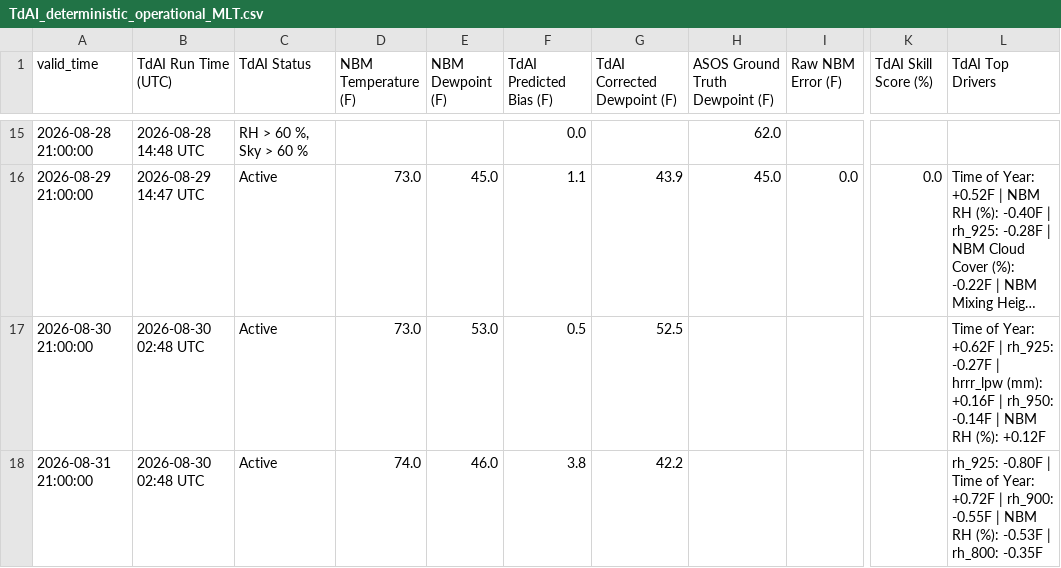
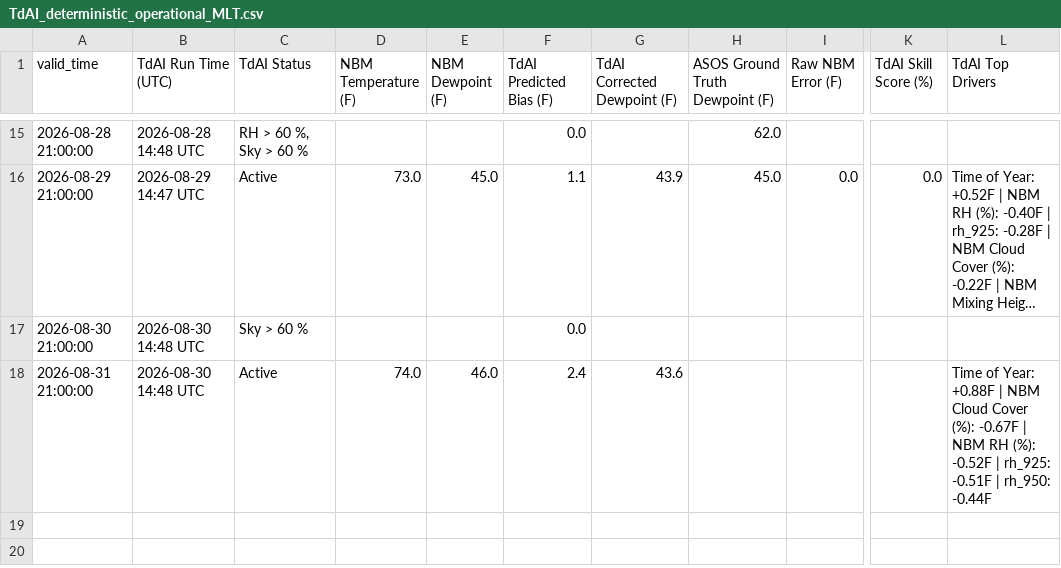
Before and after one commit to sean838432/TdAI, a CSV file: deterministic_output/TdAI_deterministic_operational_MLT.csv, drawn as a sheet; only a part is shown, gaps mark what is left out; long unchanged cells end in …; the diff names each change by its address in the sheet, - before the commit and + after, or states it on an @@ line.

```diff
--- a/deterministic_output/TdAI_deterministic_operational_MLT.csv
+++ b/deterministic_output/TdAI_deterministic_operational_MLT.csv
-B17:B18 (TdAI Run Time (UTC)): 2026-08-30 02:48 UTC
+B17:B18 (TdAI Run Time (UTC)): 2026-08-30 14:48 UTC
-C17 (TdAI Status): Active
+C17 (TdAI Status): Sky > 60 %
-D17 (NBM Temperature (F)): 73.0
+D17 (NBM Temperature (F)): (empty)
-E17 (NBM Dewpoint (F)): 53.0
+E17 (NBM Dewpoint (F)): (empty)
-F17 (TdAI Predicted Bias (F)): 0.5
+F17 (TdAI Predicted Bias (F)): 0.0
-G17 (TdAI Corrected Dewpoint (F)): 52.5
+G17 (TdAI Corrected Dewpoint (F)): (empty)
-L17 (TdAI Top Drivers): Time of Year: +0.62F | rh_925: -0.27F | hrrr_lpw (mm): +0.16F | rh_950: -0.14F | NBM RH (%): +0.12F
+L17 (TdAI Top Drivers): (empty)
-F18 (TdAI Predicted Bias (F)): 3.8
+F18 (TdAI Predicted Bias (F)): 2.4
-G18 (TdAI Corrected Dewpoint (F)): 42.2
+G18 (TdAI Corrected Dewpoint (F)): 43.6
-L18 (TdAI Top Drivers): rh_925: -0.80F | Time of Year: +0.72F | rh_900: -0.55F | NBM RH (%): -0.53F | rh_800: -0.35F
+L18 (TdAI Top Drivers): Time of Year: +0.88F | NBM Cloud Cover (%): -0.67F | NBM RH (%): -0.52F | rh_925: -0.51F | rh_950: -0.44F
```
Also changed, not shown: deterministic_output/TdAI_deterministic_operational_CAR.csv, deterministic_output/TdAI_deterministic_operational_FVE.csv, 9 other files.
